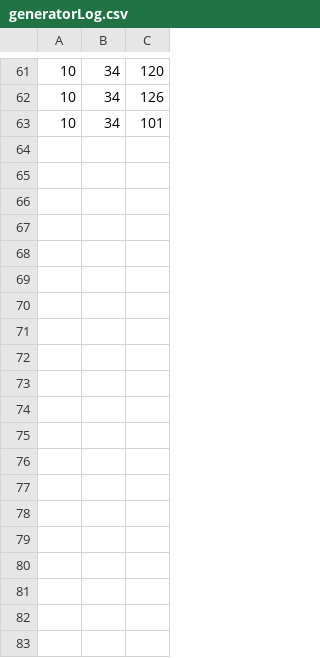
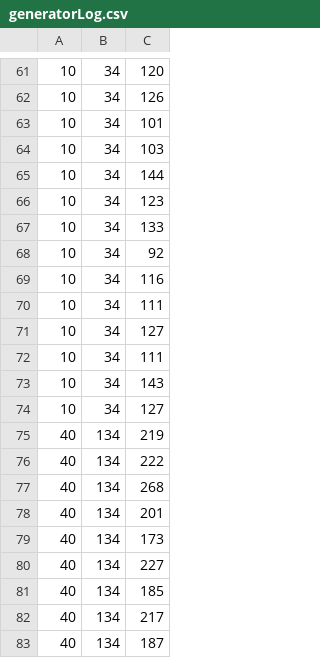
Before and after one commit to the-sea-ink/data-generator, a CSV file: output/generatorLog.csv, drawn as a sheet; only a part is shown, gaps mark what is left out; the diff covers the shown part only; the diff names each change by its address in the sheet, - before the commit and + after, or states it on an @@ line.

```diff
--- a/output/generatorLog.csv
+++ b/output/generatorLog.csv
+row 64: 10 | 34 | 103
+row 65: 10 | 34 | 144
+row 66: 10 | 34 | 123
+row 67: 10 | 34 | 133
+row 68: 10 | 34 | 92
+row 69: 10 | 34 | 116
+row 70: 10 | 34 | 111
+row 71: 10 | 34 | 127
+row 72: 10 | 34 | 111
+row 73: 10 | 34 | 143
+row 74: 10 | 34 | 127
+row 75: 40 | 134 | 219
+row 76: 40 | 134 | 222
+row 77: 40 | 134 | 268
+row 78: 40 | 134 | 201
+row 79: 40 | 134 | 173
+row 80: 40 | 134 | 227
+row 81: 40 | 134 | 185
+row 82: 40 | 134 | 217
+row 83: 40 | 134 | 187
```
Also changed, not shown: 44 added rows elsewhere in this file, output/output.csv, output/output0.csv, 5 other files.
